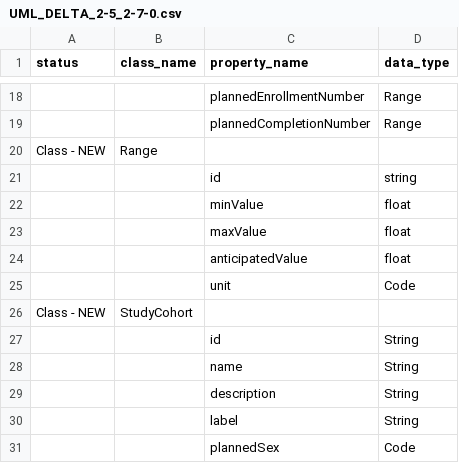
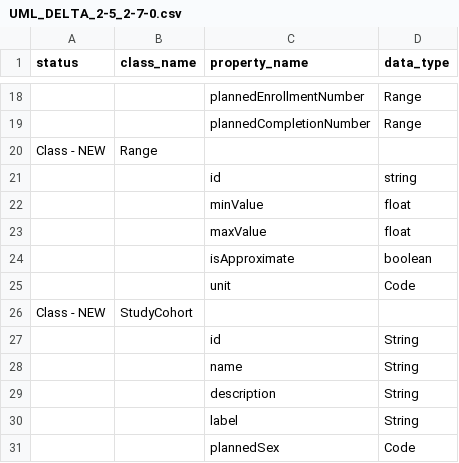
Before and after one commit to cdisc-org/DDF-RA, a CSV file: Deliverables/UML/UML_DELTA_2-5_2-7-0.csv, drawn as a sheet; only a part is shown, gaps mark what is left out.

```diff
--- a/Deliverables/UML/UML_DELTA_2-5_2-7-0.csv
+++ b/Deliverables/UML/UML_DELTA_2-5_2-7-0.csv
@@ -23,3 +23,3 @@ Class - NEW,Range,,
 ,,maxValue,float
-,,anticipatedValue,float
+,,isApproximate,boolean
 ,,unit,Code
```
Also changed, not shown: 2 other files.
